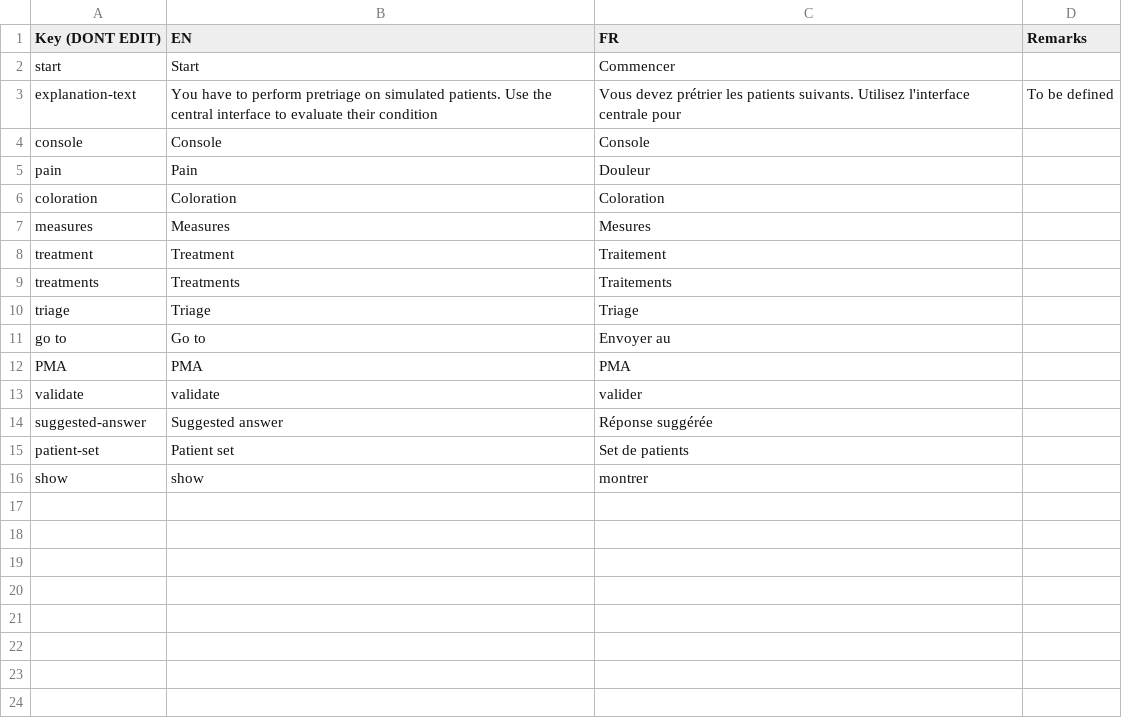
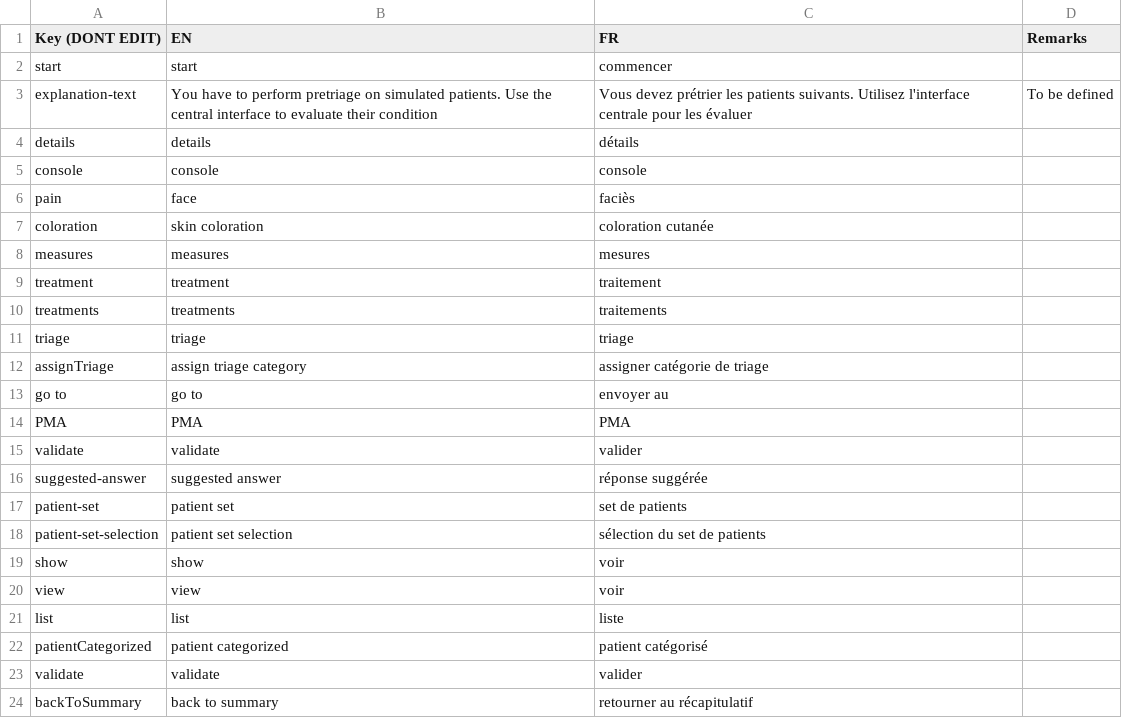
Before and after one commit to Heigvd/mimms, a TSV file: gameModel/files/translations/pretriage-interface.tsv, drawn as a sheet; only a part is shown; the diff covers the shown part only.

Commit message:
translations on pathology and actions. cache on translation vars

```diff
--- a/gameModel/files/translations/pretriage-interface.tsv
+++ b/gameModel/files/translations/pretriage-interface.tsv
@@ -1,16 +1,24 @@
 Key (DONT EDIT)	EN	FR	Remarks
-start	Start	Commencer	
-explanation-text	You have to perform pretriage on simulated patients. Use the central interface to evaluate their condition	Vous devez prétrier les patients suivants. Utilisez l'interface centrale pour	To be defined
-console	Console	Console	
-pain	Pain	Douleur	
-coloration	Coloration	Coloration	
-measures	Measures	Mesures	
-treatment	Treatment	Traitement	
-treatments	Treatments	Traitements	
-triage	Triage	Triage	
-go to	Go to	Envoyer au	
+start	start	commencer	
+explanation-text	You have to perform pretriage on simulated patients. Use the central interface to evaluate their condition	Vous devez prétrier les patients suivants. Utilisez l'interface centrale pour les évaluer	To be defined
+details	details	détails	
+console	console	console	
+pain	face	faciès	
+coloration	skin coloration	coloration cutanée	
+measures	measures	mesures	
+treatment	treatment	traitement	
+treatments	treatments	traitements	
+triage	triage	triage	
+assignTriage	assign triage category	assigner catégorie de triage	
+go to	go to	envoyer au	
 PMA	PMA	PMA	
 validate	validate	valider	
-suggested-answer	Suggested answer	Réponse suggérée	
-patient-set	Patient set	Set de patients	
-show	show	montrer	
+suggested-answer	suggested answer	réponse suggérée	
+patient-set	patient set	set de patients	
+patient-set-selection	patient set selection	sélection du set de patients	
+show	show	voir	
+view	view	voir	
+list	list	liste	
+patientCategorized	patient categorized	patient catégorisé	
+validate	validate	valider	
+backToSummary	back to summary	retourner au récapitulatif	
```
Also changed, not shown: 2 added rows elsewhere in this file, 17 other files.
